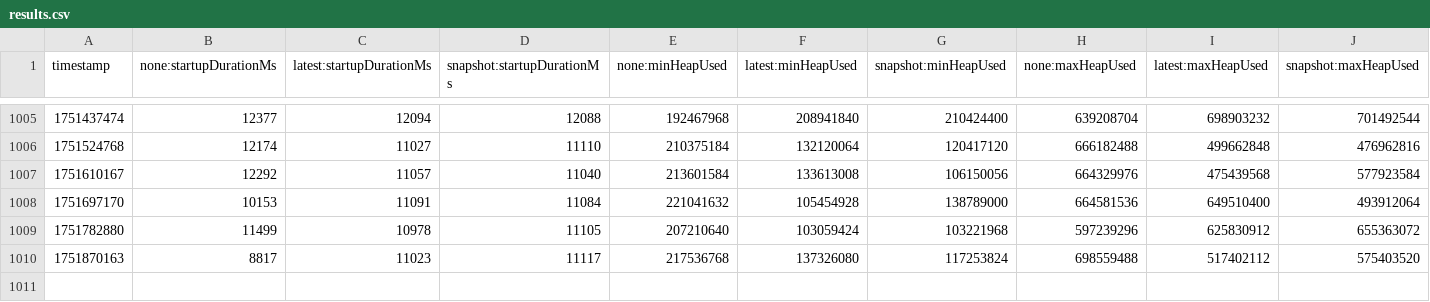
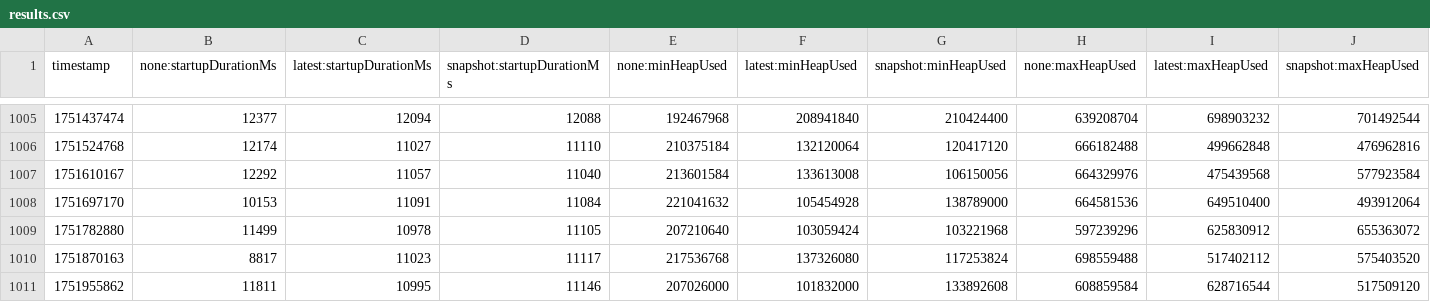
Before and after one commit to crossoverJie/opentelemetry-java-instrumentation, a CSV file: benchmark-overhead/results/release/results.csv, drawn as a sheet; only a part is shown, gaps mark what is left out; rows hold the shown columns only; the diff names each change by its address in the sheet, - before the commit and + after, or states it on an @@ line.

```diff
--- a/benchmark-overhead/results/release/results.csv
+++ b/benchmark-overhead/results/release/results.csv
+row 1011: 1751955862 | 11811 | 10995 | 11146 | 207026000 | 101832000 | 133892608 | 608859584 | 628716544 | 517509120
```
Also changed, not shown: 1 other file.
